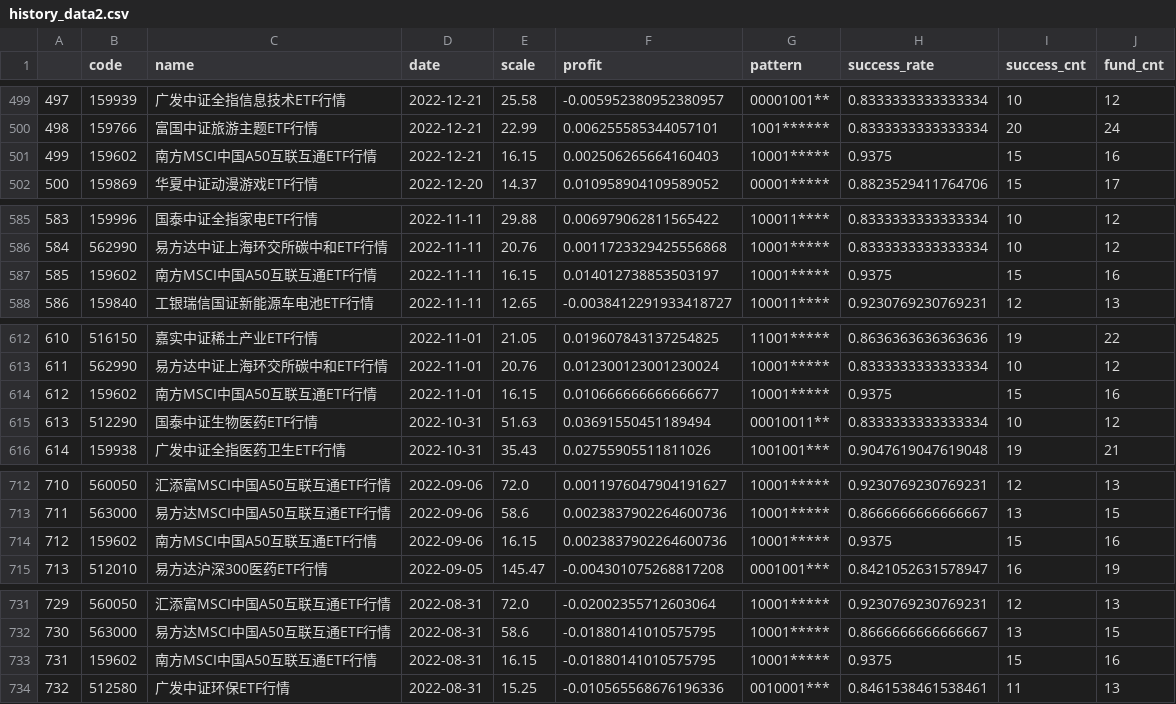
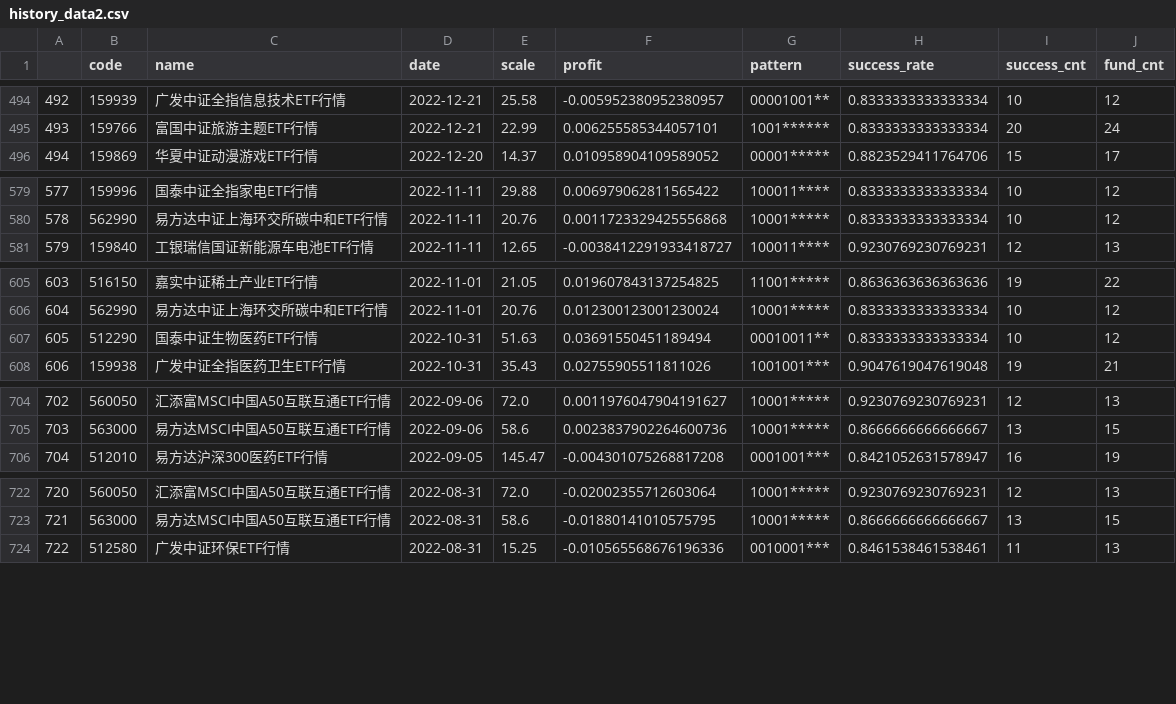
Before and after one commit to zuoxiaolei/qtrade2, a CSV file: data/ads/history_data2.csv, drawn as a sheet; only a part is shown, gaps mark what is left out; the diff covers the shown part only; the diff names each change by its address in the sheet, - before the commit and + after, or states it on an @@ line.

```diff
--- a/data/ads/history_data2.csv
+++ b/data/ads/history_data2.csv
@@ column A renumbered from row 29 down @@
-row 501: 499 | 159602 | 南方MSCI中国A50互联互通ETF行情 | 2022-12-21 | 16.15 | 0.002506265664160403 | 10001***** | 0.9375 | 15 | 16
-row 587: 585 | 159602 | 南方MSCI中国A50互联互通ETF行情 | 2022-11-11 | 16.15 | 0.014012738853503197 | 10001***** | 0.9375 | 15 | 16
-row 614: 612 | 159602 | 南方MSCI中国A50互联互通ETF行情 | 2022-11-01 | 16.15 | 0.010666666666666677 | 10001***** | 0.9375 | 15 | 16
-row 714: 712 | 159602 | 南方MSCI中国A50互联互通ETF行情 | 2022-09-06 | 16.15 | 0.0023837902264600736 | 10001***** | 0.9375 | 15 | 16
-row 733: 731 | 159602 | 南方MSCI中国A50互联互通ETF行情 | 2022-08-31 | 16.15 | -0.01880141010575795 | 10001***** | 0.9375 | 15 | 16
```
Also changed, not shown: 11 removed rows elsewhere in this file.
